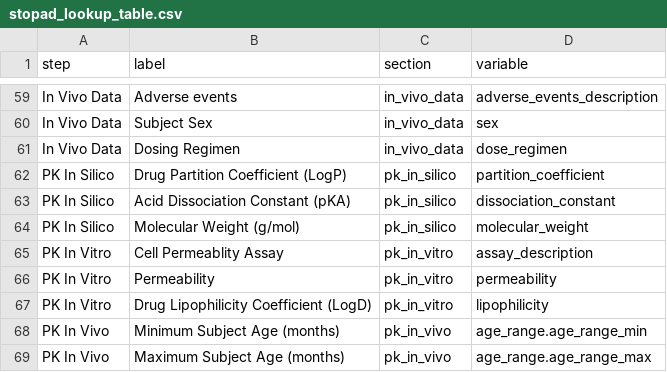
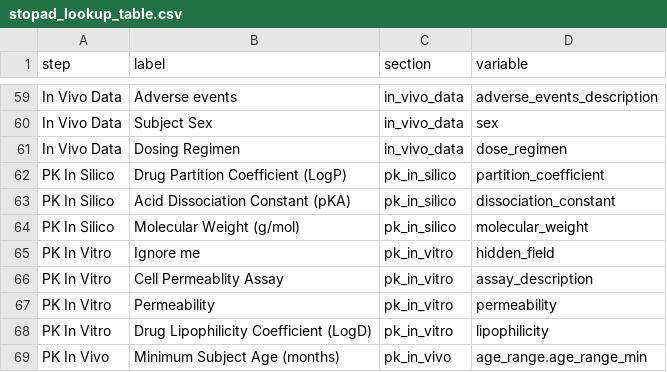
Before and after one commit to Sage-Bionetworks/stopadforms, a CSV file: data-raw/stopad_lookup_table.csv, drawn as a sheet; only a part is shown, gaps mark what is left out; the shorter side is filled out with more unchanged rows; the diff names each change by its address in the sheet, - before the commit and + after, or states it on an @@ line.

Commit message:
ALZ-200: Test hidden_field filtering

```diff
--- a/data-raw/stopad_lookup_table.csv
+++ b/data-raw/stopad_lookup_table.csv
+row 65: PK In Vitro | Ignore me | pk_in_vitro | hidden_field
```
Also changed, not shown: 1 other file.
